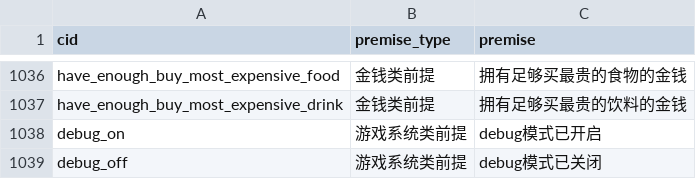
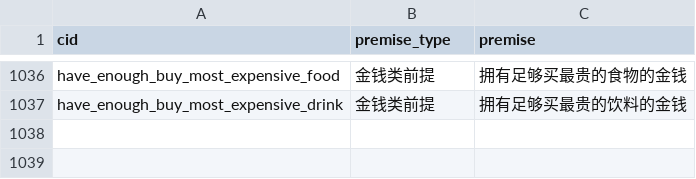
Before and after one commit to pokemonchw/dieloli, a CSV file: data/csv/Premise.csv, drawn as a sheet; only a part is shown, gaps mark what is left out; the diff names each change by its address in the sheet, - before the commit and + after, or states it on an @@ line.

```diff
--- a/data/csv/Premise.csv
+++ b/data/csv/Premise.csv
-row 1038: debug_on | 游戏系统类前提 | debug模式已开启
-row 1039: debug_off | 游戏系统类前提 | debug模式已关闭
```
Also changed, not shown: tools/premise.csv, 17 other files.
